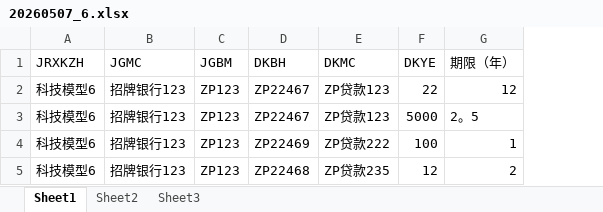
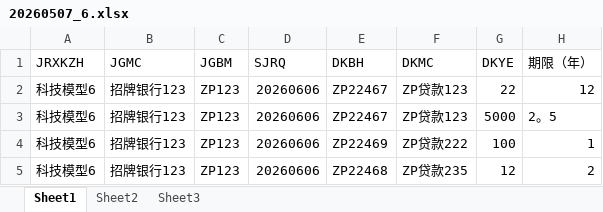
Before and after one commit to bluntdel/-smart-monitor-system, an Excel workbook: uploads/20260507_6.xlsx, sheet Sheet1, drawn as a sheet; only a part is shown; values as stored, in another font and other column widths than the file's, no borders; the diff names each change by its address in the sheet, - before the commit and + after, or states it on an @@ line.

```diff
--- a/uploads/20260507_6.xlsx (sheet Sheet1)
+++ b/uploads/20260507_6.xlsx (sheet Sheet1)
+column D (SJRQ), rows 2-5: all 20260606
```
Also changed, not shown: uploads/20260507_1.xlsx, uploads/20260507_2.xlsx, 12 other files.
